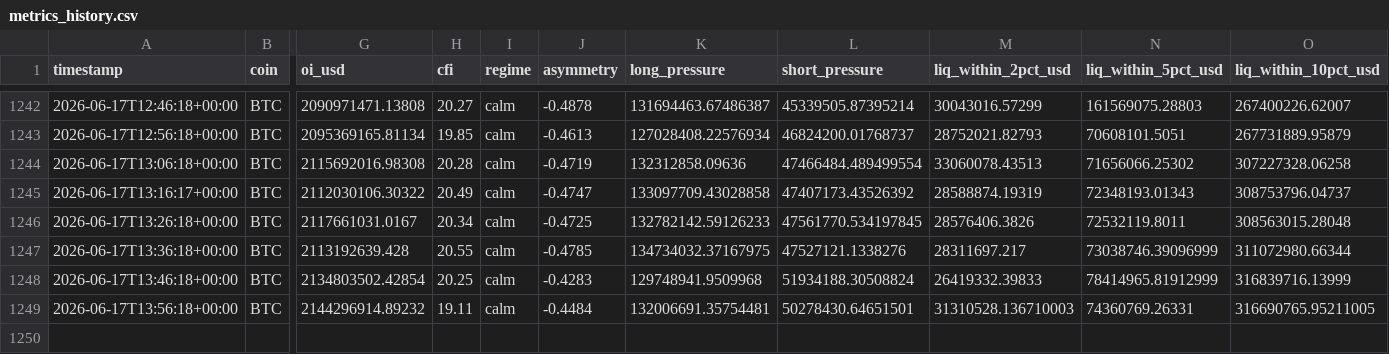
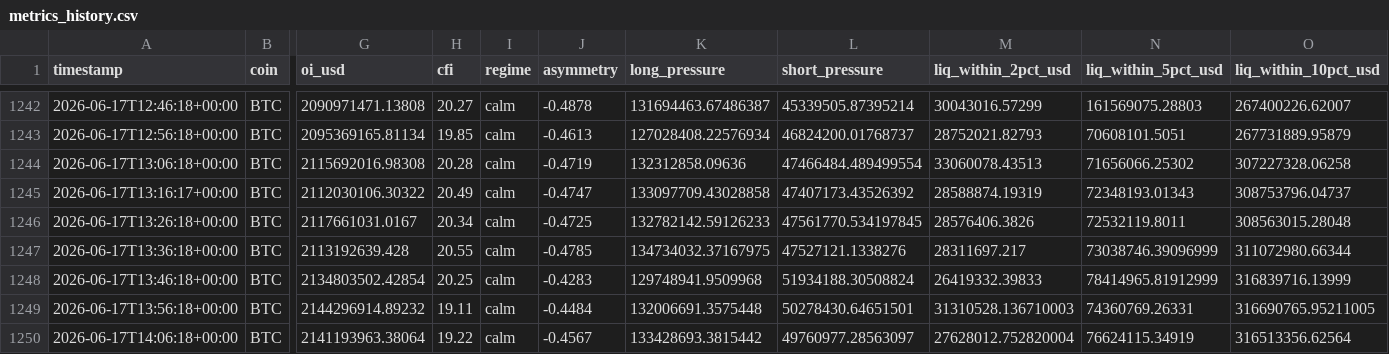
Before and after one commit to javiAI/faro-liquidation-pressure-map, a CSV file: data/metrics_history.csv, drawn as a sheet; only a part is shown, gaps mark what is left out; rows hold the shown columns only; the diff names each change by its address in the sheet, - before the commit and + after, or states it on an @@ line.

```diff
--- a/data/metrics_history.csv
+++ b/data/metrics_history.csv
-K1249 (long_pressure): 132006691.35754481
+K1249 (long_pressure): 132006691.3575448
+row 1250: 2026-06-17T14:06:18+00:00 | BTC | 2141193963.38064 | 19.22 | calm | -0.4567 | 133428693.3815442 | 49760977.28563097 | 27628012.752820004 | 76624115.34919 | 316513356.62564
```
Also changed, not shown: 5 other files.
